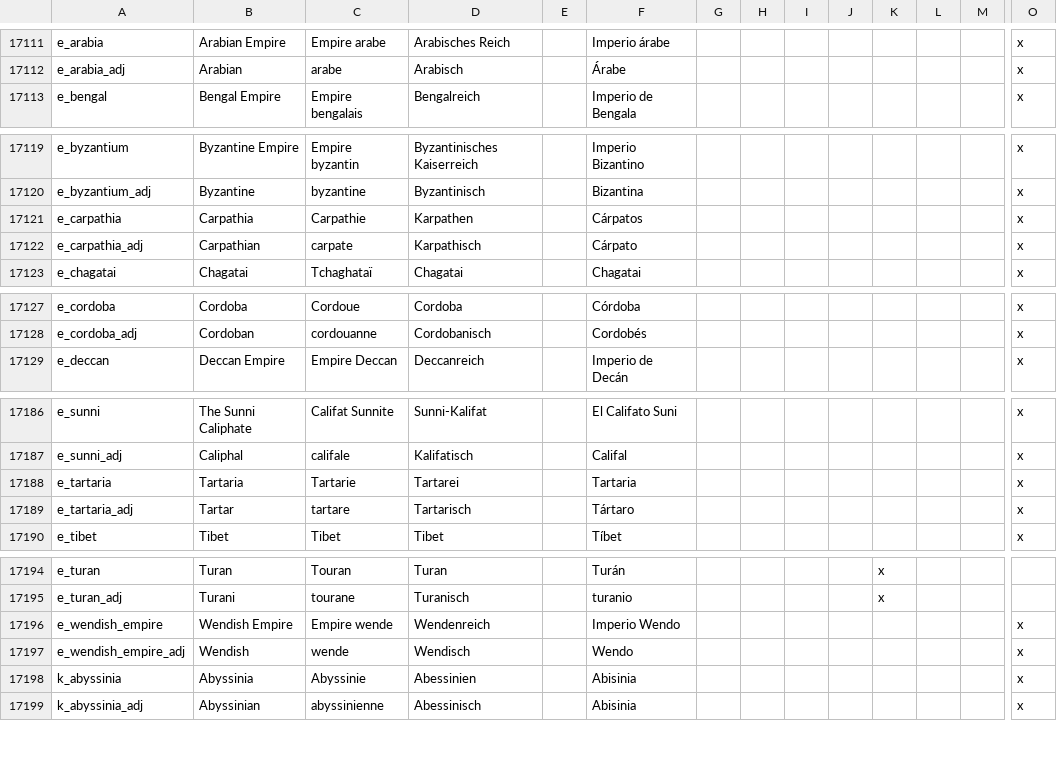
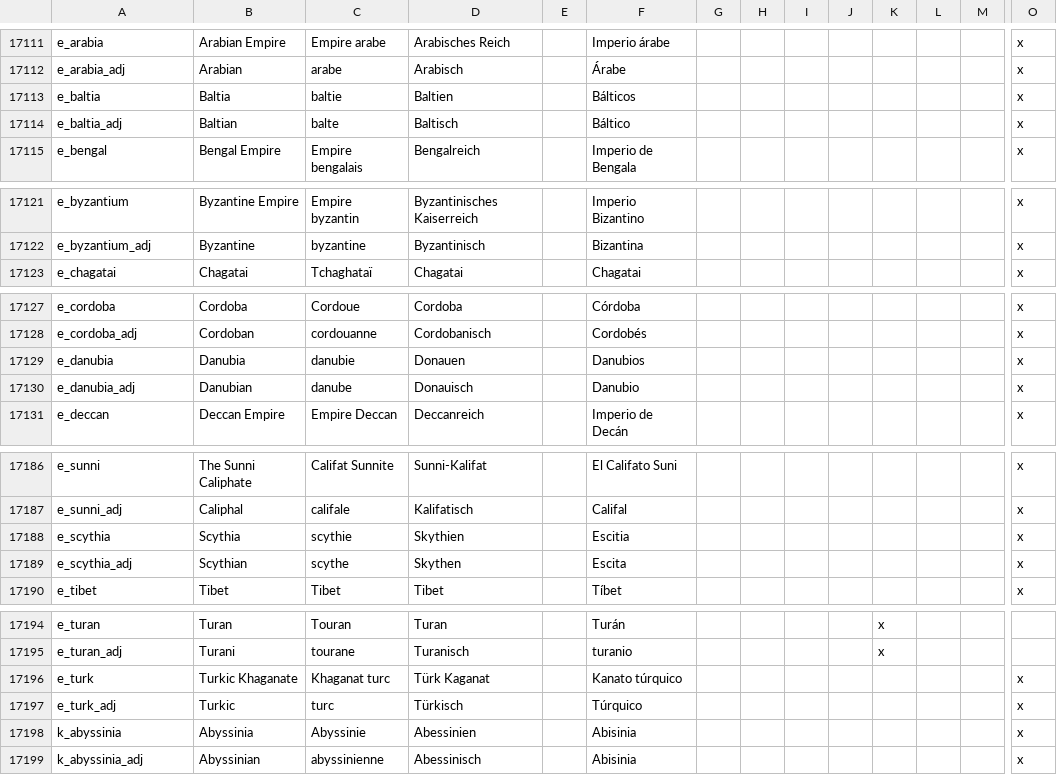
Before and after one commit to Aerotinge/TingedSlate, a CSV file: localisation/00_landed_titles.csv, drawn as a sheet; only a part is shown, gaps mark what is left out; removed rows and columns are numbered as before the commit, all else as after; rows hold the shown columns only; the diff covers the shown part only; the diff names each change by its address in the sheet, - before the commit and + after, or states it on an @@ line.

```diff
--- a/localisation/00_landed_titles.csv
+++ b/localisation/00_landed_titles.csv
+row 17113: e_baltia | Baltia | baltie | Baltien |  | Bálticos |  |  |  |  |  |  |  | x
+row 17114: e_baltia_adj | Baltian | balte | Baltisch |  | Báltico |  |  |  |  |  |  |  | x
-row 17121: e_carpathia | Carpathia | Carpathie | Karpathen |  | Cárpatos |  |  |  |  |  |  |  | x
-row 17122: e_carpathia_adj | Carpathian | carpate | Karpathisch |  | Cárpato |  |  |  |  |  |  |  | x
+row 17129: e_danubia | Danubia | danubie | Donauen |  | Danubios |  |  |  |  |  |  |  | x
+row 17130: e_danubia_adj | Danubian | danube | Donauisch |  | Danubio |  |  |  |  |  |  |  | x
-row 17188: e_tartaria | Tartaria | Tartarie | Tartarei |  | Tartaria |  |  |  |  |  |  |  | x
-row 17189: e_tartaria_adj | Tartar | tartare | Tartarisch |  | Tártaro |  |  |  |  |  |  |  | x
+row 17188: e_scythia | Scythia | scythie | Skythien |  | Escitia |  |  |  |  |  |  |  | x
+row 17189: e_scythia_adj | Scythian | scythe | Skythen |  | Escita |  |  |  |  |  |  |  | x
-row 17196: e_wendish_empire | Wendish Empire | Empire wende | Wendenreich |  | Imperio Wendo |  |  |  |  |  |  |  | x
-row 17197: e_wendish_empire_adj | Wendish | wende | Wendisch |  | Wendo |  |  |  |  |  |  |  | x
+row 17196: e_turk | Turkic Khaganate | Khaganat turc | Türk Kaganat |  | Kanato túrquico |  |  |  |  |  |  |  | x
+row 17197: e_turk_adj | Turkic | turc | Türkisch |  | Túrquico |  |  |  |  |  |  |  | x
```
Also changed, not shown: 2 added rows, 2 removed rows and 4 edited cells elsewhere in this file, 7 other files.
